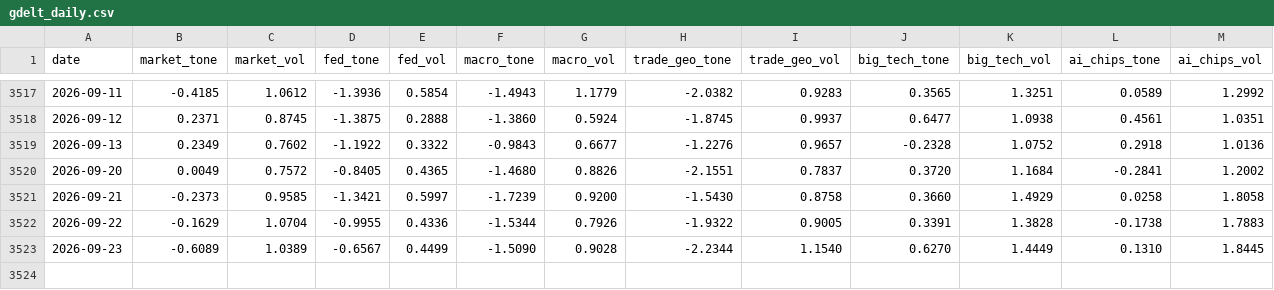
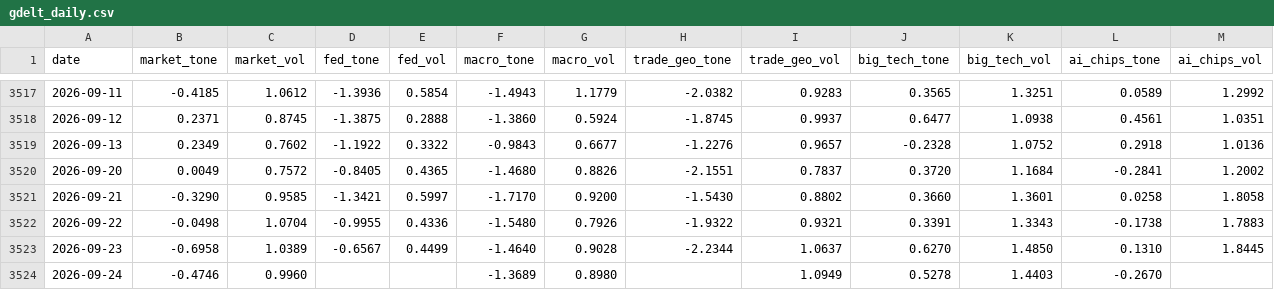
Before and after one commit to therbn12/nas100-data-relay, a CSV file: data/gdelt_daily.csv, drawn as a sheet; only a part is shown, gaps mark what is left out.

Commit message:
data refresh 2026-09-25T10:19:42Z

```diff
--- a/data/gdelt_daily.csv
+++ b/data/gdelt_daily.csv
@@ -3520,4 +3520,5 @@ date,market_tone,market_vol,fed_tone,fed_vol,macro_tone,macro_vol,trade_geo_tone
 2026-09-20,0.0049,0.7572,-0.8405,0.4365,-1.4680,0.8826,-2.1551,0.7837,0.3720,1.1684,-0.2841,1.2002
-2026-09-21,-0.2373,0.9585,-1.3421,0.5997,-1.7239,0.9200,-1.5430,0.8758,0.3660,1.4929,0.0258,1.8058
-2026-09-22,-0.1629,1.0704,-0.9955,0.4336,-1.5344,0.7926,-1.9322,0.9005,0.3391,1.3828,-0.1738,1.7883
-2026-09-23,-0.6089,1.0389,-0.6567,0.4499,-1.5090,0.9028,-2.2344,1.1540,0.6270,1.4449,0.1310,1.8445
+2026-09-21,-0.3290,0.9585,-1.3421,0.5997,-1.7170,0.9200,-1.5430,0.8802,0.3660,1.3601,0.0258,1.8058
+2026-09-22,-0.0498,1.0704,-0.9955,0.4336,-1.5480,0.7926,-1.9322,0.9321,0.3391,1.3343,-0.1738,1.7883
+2026-09-23,-0.6958,1.0389,-0.6567,0.4499,-1.4640,0.9028,-2.2344,1.0637,0.6270,1.4850,0.1310,1.8445
+2026-09-24,-0.4746,0.9960,,,-1.3689,0.8980,,1.0949,0.5278,1.4403,-0.2670,
```
